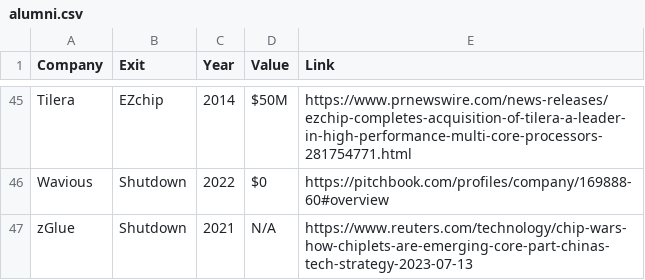
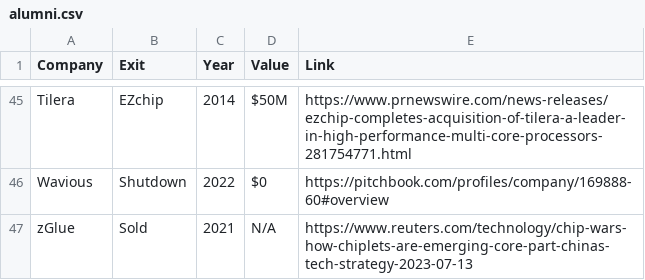
Before and after one commit to aolofsson/awesome-semiconductor-startups, a CSV file: alumni.csv, drawn as a sheet; only a part is shown, gaps mark what is left out.

Commit message:
Modifying status

```diff
--- a/alumni.csv
+++ b/alumni.csv
@@ -46,2 +46,2 @@ Tilera, EZchip,2014,$50M, https://www.prnewswire.com/news-releases/ezchip-comple
 Wavious,Shutdown,2022,$0,https://pitchbook.com/profiles/company/169888-60#overview
-zGlue,Shutdown,2021,N/A,https://www.reuters.com/technology/chip-wars-how-chiplets-are-emerging-core-part-chinas-tech-strategy-2023-07-13
+zGlue,Sold,2021,N/A,https://www.reuters.com/technology/chip-wars-how-chiplets-are-emerging-core-part-chinas-tech-strategy-2023-07-13
```
